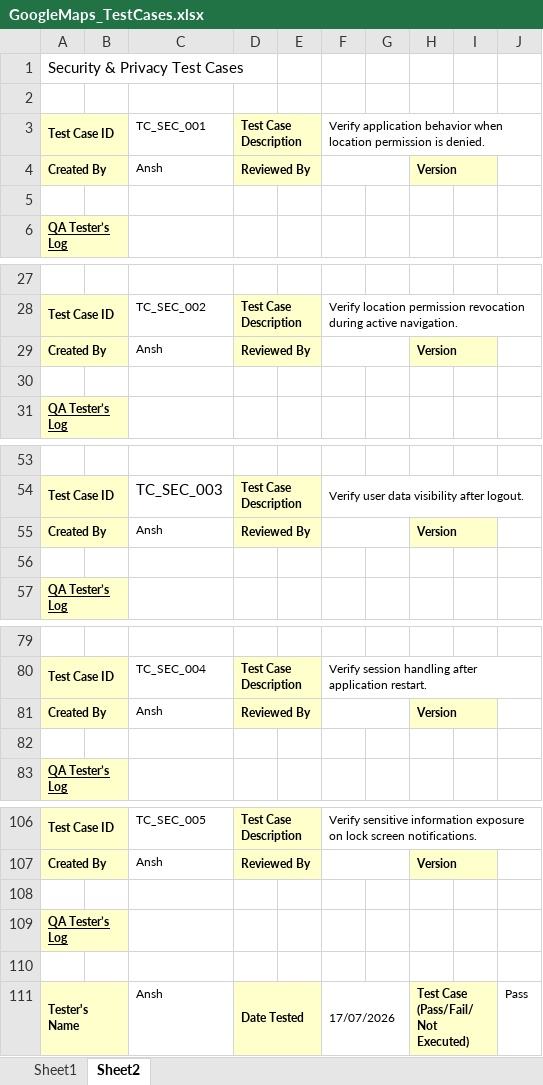
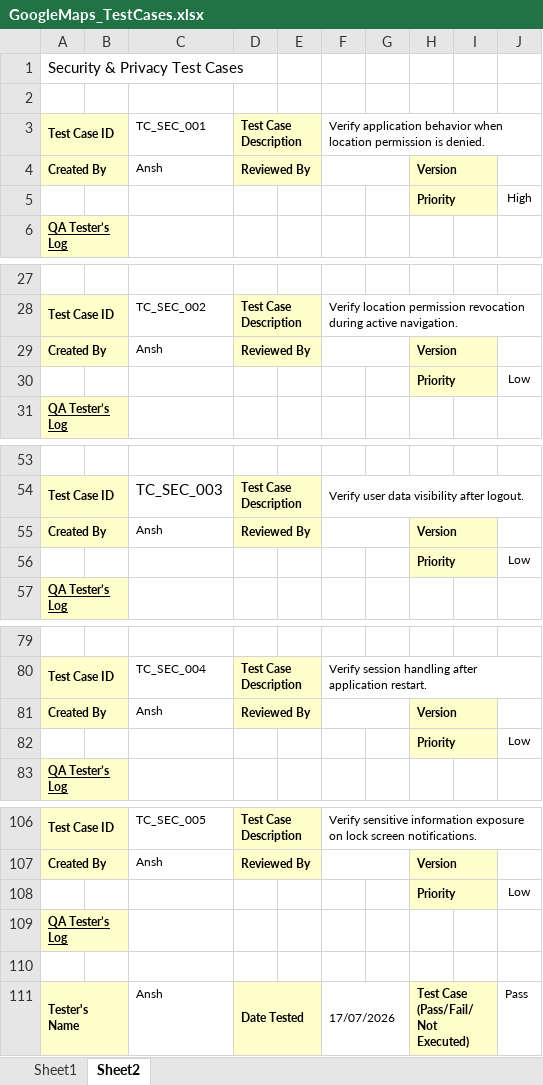
Before and after one commit to AnshVerma-ITT/SDET_AnshVerma, an Excel workbook: Assignment2/GoogleMaps/GoogleMaps_TestCases.xlsx, sheet Sheet2, drawn as a sheet; only a part is shown, gaps mark what is left out; values as stored, in another font and other column widths than the file's, no borders; charts and pictures not drawn; the diff covers the shown part only; the diff names each change by its address in the sheet, - before the commit and + after, or states it on an @@ line.

```diff
--- a/Assignment2/GoogleMaps/GoogleMaps_TestCases.xlsx (sheet Sheet2)
+++ b/Assignment2/GoogleMaps/GoogleMaps_TestCases.xlsx (sheet Sheet2)
-row 5: (empty)
+row 5:  |  |  |  |  |  |  | Priority |  | High
-H5:I5 fill: none
+H5:I5 fill: #FFFFCC
+H5:I5 merged
-row 30: (empty)
+row 30:  |  |  |  |  |  |  | Priority |  | Low
-H30:I30 fill: none
+H30:I30 fill: #FFFFCC
+H30:I30 merged
-row 56: (empty)
+row 56:  |  |  |  |  |  |  | Priority |  | Low
-H56:I56 fill: none
+H56:I56 fill: #FFFFCC
+H56:I56 merged
-row 82: (empty)
+row 82:  |  |  |  |  |  |  | Priority |  | Low
-H82:I82 fill: none
+H82:I82 fill: #FFFFCC
+H82:I82 merged
-row 108: (empty)
+row 108:  |  |  |  |  |  |  | Priority |  | Low
-H108:I108 fill: none
+H108:I108 fill: #FFFFCC
+H108:I108 merged
```
Also changed, not shown: 22 edited cells, cell formats and merged cells elsewhere in this sheet, sheet Sheet1, charts or pictures, 3 other files.
